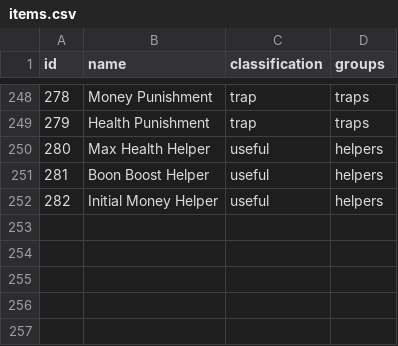
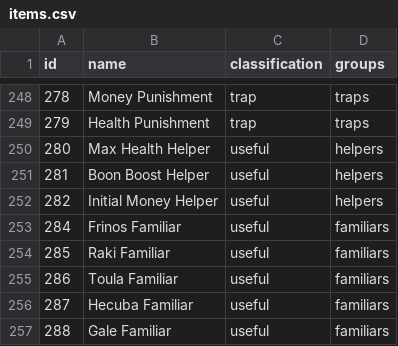
Before and after one commit to Tenacer/Archipelago-HadesII, a CSV file: worlds/hades_ii/data/items.csv, drawn as a sheet; only a part is shown, gaps mark what is left out; the diff names each change by its address in the sheet, - before the commit and + after, or states it on an @@ line.

Commit message:
Add familiar sanity option, items, locations and rules

```diff
--- a/worlds/hades_ii/data/items.csv
+++ b/worlds/hades_ii/data/items.csv
+row 253: 284 | Frinos Familiar | useful | familiars
+row 254: 285 | Raki Familiar | useful | familiars
+row 255: 286 | Toula Familiar | useful | familiars
+row 256: 287 | Hecuba Familiar | useful | familiars
+row 257: 288 | Gale Familiar | useful | familiars
```
Also changed, not shown: worlds/hades_ii/data/locations.csv, 7 other files.
